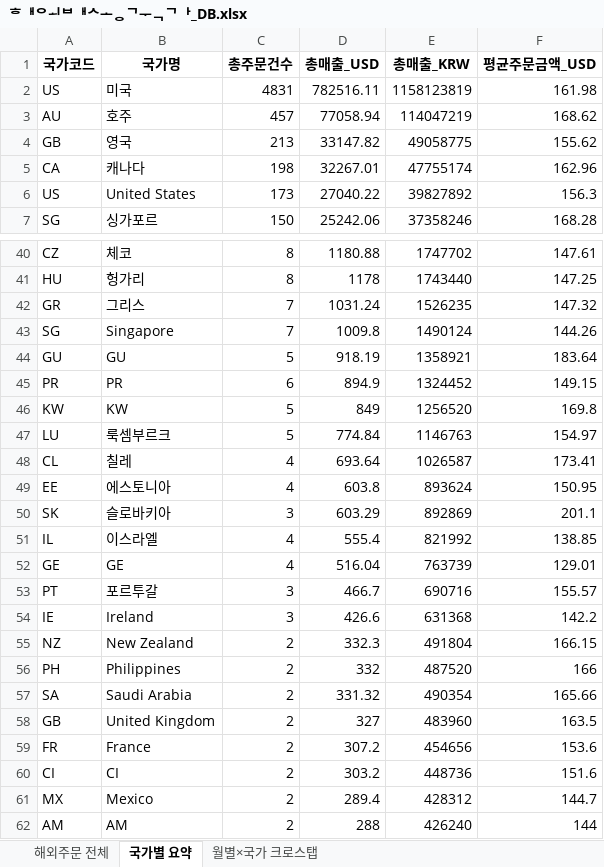
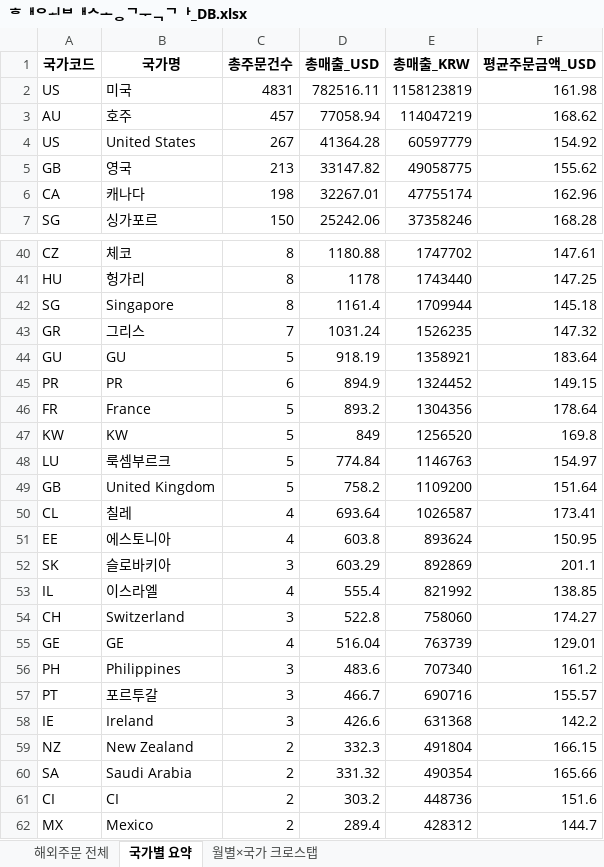
Before and after one commit to awakebydamonlee-create/sales-dashboard, an Excel workbook: 해외배송국가_DB.xlsx, sheet 국가별 요약, drawn as a sheet; only a part is shown, gaps mark what is left out; the shorter side is filled out with more unchanged rows; values as stored, in another font and other column widths than the file's, no borders; removed rows and columns are numbered as before the commit, all else as after; the diff covers the shown part only; the diff names each change by its address in the sheet, - before the commit and + after, or states it on an @@ line.

```diff
--- a/해외배송국가_DB.xlsx (sheet 국가별 요약)
+++ b/해외배송국가_DB.xlsx (sheet 국가별 요약)
+row 4: US | United States | 267 | 41364.28 | 60597779 | 154.92
-row 6: US | United States | 173 | 27040.22 | 39827892 | 156.3
+row 42: SG | Singapore | 8 | 1161.4 | 1709944 | 145.18
-row 43: SG | Singapore | 7 | 1009.8 | 1490124 | 144.26
+row 46: FR | France | 5 | 893.2 | 1304356 | 178.64
+row 49: GB | United Kingdom | 5 | 758.2 | 1109200 | 151.64
+row 54: CH | Switzerland | 3 | 522.8 | 758060 | 174.27
+row 56: PH | Philippines | 3 | 483.6 | 707340 | 161.2
-row 56: PH | Philippines | 2 | 332 | 487520 | 166
-row 58: GB | United Kingdom | 2 | 327 | 483960 | 163.5
-row 59: FR | France | 2 | 307.2 | 454656 | 153.6
```
Also changed, not shown: 6 added rows, 5 removed rows, 5 moved rows and 2 edited cells elsewhere in this sheet, sheet 해외주문 전체, sheet 월별×국가 크로스탭, 7 other files.
